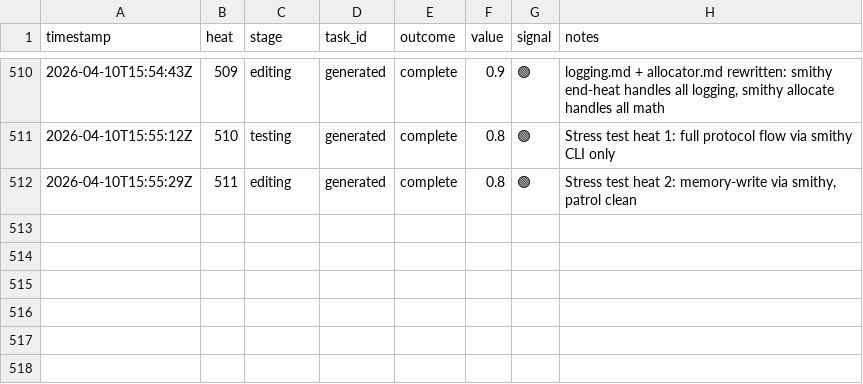
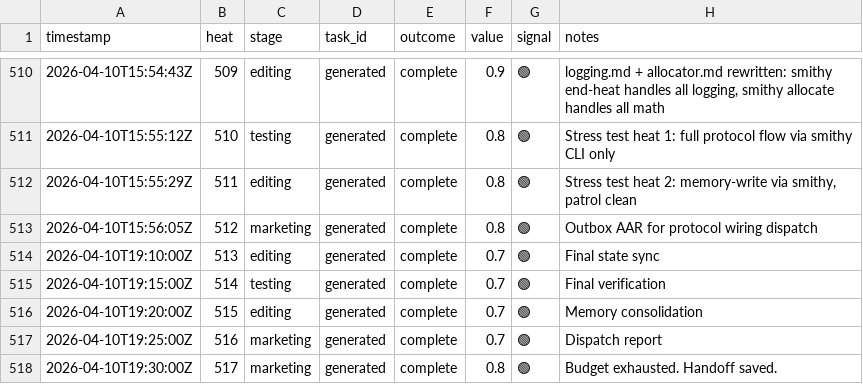
Before and after one commit to mangeshgupte/smithy2, a TSV file: worklog.tsv, drawn as a sheet; only a part is shown, gaps mark what is left out; the diff names each change by its address in the sheet, - before the commit and + after, or states it on an @@ line.

Commit message:
[marketing] Budget exhausted at heat 517. Protocol wired to smithy CLI. Dispatch complete. Handoff saved.

```diff
--- a/worklog.tsv
+++ b/worklog.tsv
+row 513: 2026-04-10T15:56:05Z | 512 | marketing | generated | complete | 0.8 | 🟢 | Outbox AAR for protocol wiring dispatch
+row 514: 2026-04-10T19:10:00Z | 513 | editing | generated | complete | 0.7 | 🟢 | Final state sync
+row 515: 2026-04-10T19:15:00Z | 514 | testing | generated | complete | 0.7 | 🟢 | Final verification
+row 516: 2026-04-10T19:20:00Z | 515 | editing | generated | complete | 0.7 | 🟢 | Memory consolidation
+row 517: 2026-04-10T19:25:00Z | 516 | marketing | generated | complete | 0.7 | 🟢 | Dispatch report
+row 518: 2026-04-10T19:30:00Z | 517 | marketing | generated | complete | 0.8 | 🟢 | Budget exhausted. Handoff saved.
```
Also changed, not shown: 2 other files.
